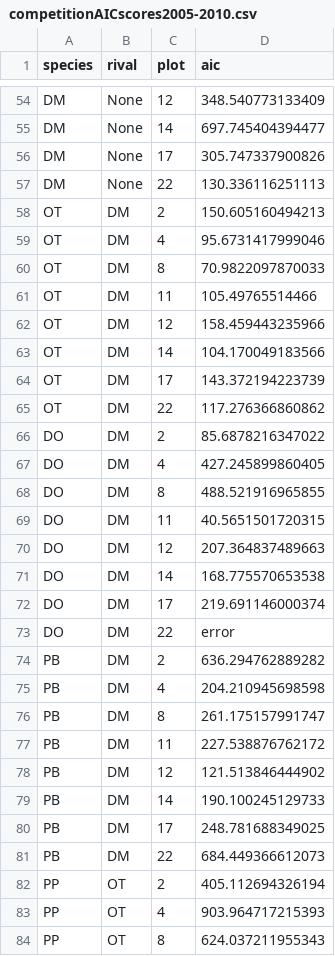
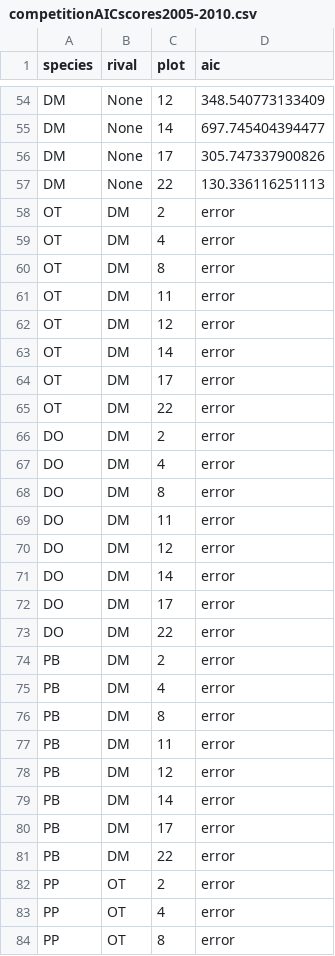
Before and after one commit to sdtaylor/portalGrowthRate, a CSV file: competitionAICscores2005-2010.csv, drawn as a sheet; only a part is shown, gaps mark what is left out; the diff covers the shown part only.

```diff
--- a/competitionAICscores2005-2010.csv
+++ b/competitionAICscores2005-2010.csv
@@ -57,28 +57,28 @@
 "DM","None","22","130.336116251113"
-"OT","DM","2","150.605160494213"
-"OT","DM","4","95.6731417999046"
-"OT","DM","8","70.9822097870033"
-"OT","DM","11","105.49765514466"
-"OT","DM","12","158.459443235966"
-"OT","DM","14","104.170049183566"
-"OT","DM","17","143.372194223739"
-"OT","DM","22","117.276366860862"
-"DO","DM","2","85.6878216347022"
-"DO","DM","4","427.245899860405"
-"DO","DM","8","488.521916965855"
-"DO","DM","11","40.5651501720315"
-"DO","DM","12","207.364837489663"
-"DO","DM","14","168.775570653538"
-"DO","DM","17","219.691146000374"
+"OT","DM","2","error"
+"OT","DM","4","error"
+"OT","DM","8","error"
+"OT","DM","11","error"
+"OT","DM","12","error"
+"OT","DM","14","error"
+"OT","DM","17","error"
+"OT","DM","22","error"
+"DO","DM","2","error"
+"DO","DM","4","error"
+"DO","DM","8","error"
+"DO","DM","11","error"
+"DO","DM","12","error"
+"DO","DM","14","error"
+"DO","DM","17","error"
 "DO","DM","22","error"
-"PB","DM","2","636.294762889282"
-"PB","DM","4","204.210945698598"
-"PB","DM","8","261.175157991747"
-"PB","DM","11","227.538876762172"
-"PB","DM","12","121.513846444902"
-"PB","DM","14","190.100245129733"
-"PB","DM","17","248.781688349025"
-"PB","DM","22","684.449366612073"
-"PP","OT","2","405.112694326194"
-"PP","OT","4","903.964717215393"
-"PP","OT","8","624.037211955343"
+"PB","DM","2","error"
+"PB","DM","4","error"
+"PB","DM","8","error"
+"PB","DM","11","error"
+"PB","DM","12","error"
+"PB","DM","14","error"
+"PB","DM","17","error"
+"PB","DM","22","error"
+"PP","OT","2","error"
+"PP","OT","4","error"
+"PP","OT","8","error"
```
Also changed, not shown: 131 edited cells elsewhere in this file.
